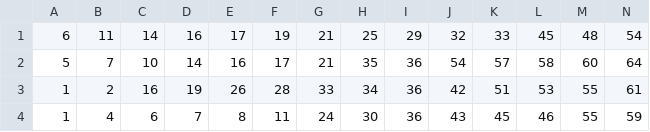
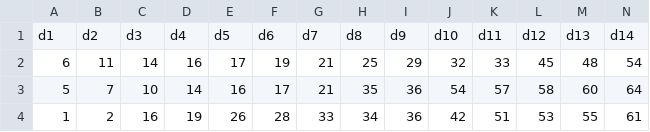
Before and after one commit to hackgineer/KZA, a CSV file: prng021025.csv, drawn as a sheet; only a part is shown; the shorter side is filled out with more unchanged rows; rows hold the shown columns only; the diff names each change by its address in the sheet, - before the commit and + after, or states it on an @@ line.

Commit message:
Add files via upload

```diff
--- a/prng021025.csv
+++ b/prng021025.csv
+row 1: d1 | d2 | d3 | d4 | d5 | d6 | d7 | d8 | d9 | d10 | d11 | d12 | d13 | d14
```
